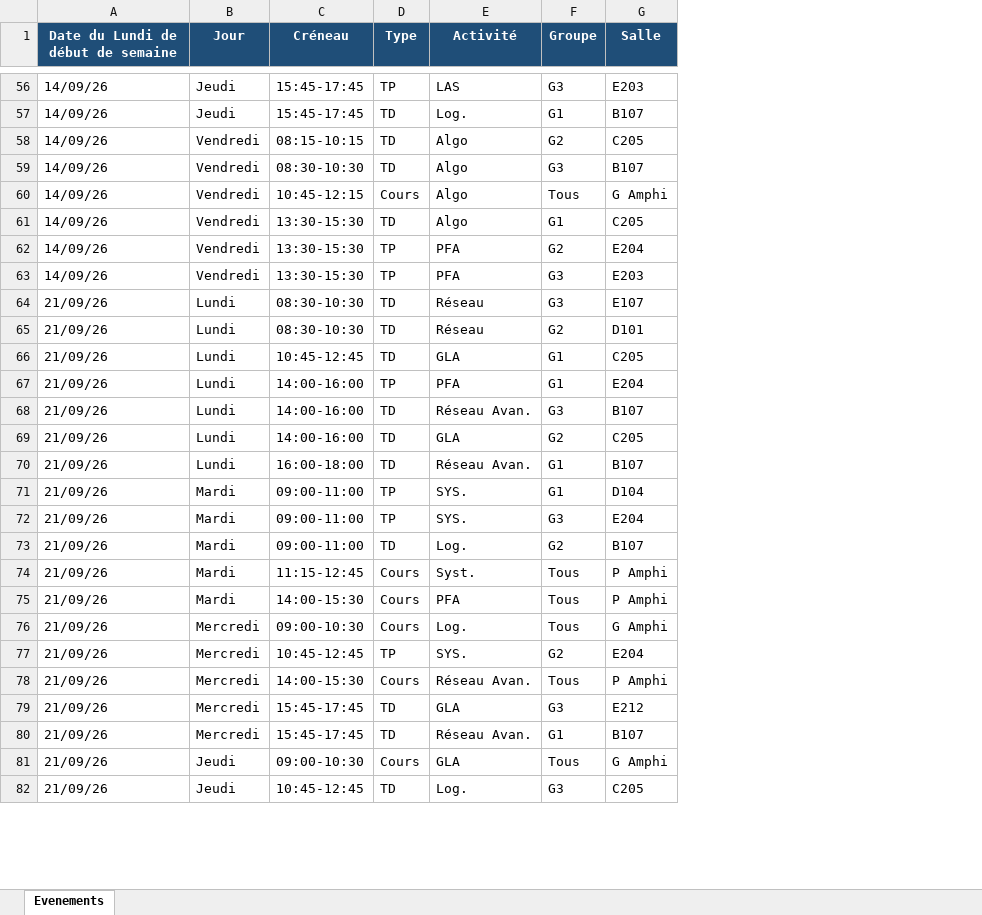
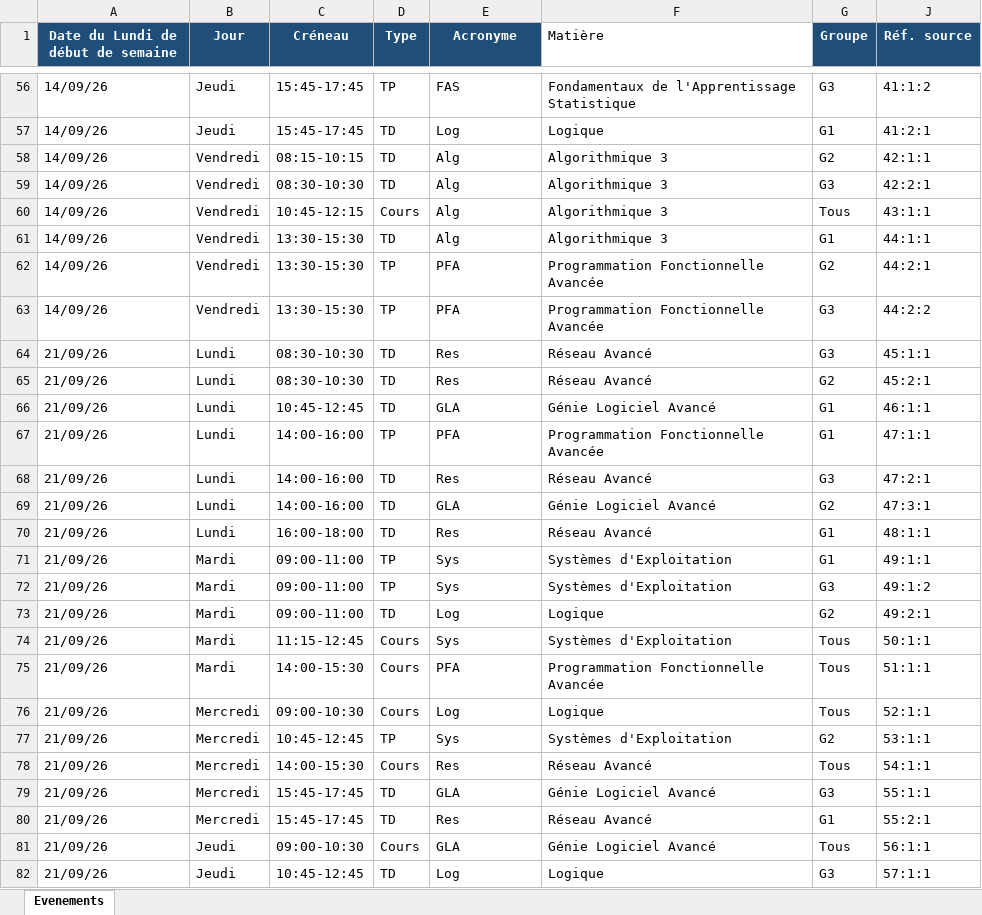
Before and after one commit to Chargou/L3-Info-EDT, an Excel workbook: planning.xlsx, sheet Evenements, drawn as a sheet; only a part is shown, gaps mark what is left out; values as stored, in another font and other column widths than the file's, no borders; charts and pictures and table styles not drawn; removed rows and columns are numbered as before the commit, all else as after; the diff covers the shown part only; the diff names each change by its address in the sheet, - before the commit and + after, or states it on an @@ line.

```diff
--- a/planning.xlsx (sheet Evenements)
+++ b/planning.xlsx (sheet Evenements)
+column F (Matière), rows 56-82: Fondamentaux de l'Apprentissage Statistique | Logique | Algorithmique 3 | Algorithmique 3 | Algorithmique 3 | Algorithmique 3 | Programmation Fonctionnelle Avancée | Programmation Fonctionnelle Avancée | Réseau Avancé | Réseau Avancé | Génie Logiciel Avancé | Programmation Fonctionnelle Avancée | Réseau Avancé | Génie Logiciel Avancé | Réseau Avancé | Systèmes d'Exploitation | Systèmes d'Exploitation | Logique | Systèmes d'Exploitation | Programmation Fonctionnelle Avancée | Logique | Systèmes d'Exploitation | Réseau Avancé | Génie Logiciel Avancé | Réseau Avancé | Génie Logiciel Avancé | Logique
-column G (Salle), rows 56-82: E203 | B107 | C205 | B107 | G Amphi | C205 | E204 | E203 | E107 | D101 | C205 | E204 | B107 | C205 | B107 | D104 | E204 | B107 | P Amphi | P Amphi | G Amphi | E204 | P Amphi | E212 | B107 | G Amphi | C205
+column J (Réf. source), rows 56-82: 41:1:2 | 41:2:1 | 42:1:1 | 42:2:1 | 43:1:1 | 44:1:1 | 44:2:1 | 44:2:2 | 45:1:1 | 45:2:1 | 46:1:1 | 47:1:1 | 47:2:1 | 47:3:1 | 48:1:1 | 49:1:1 | 49:1:2 | 49:2:1 | 50:1:1 | 51:1:1 | 52:1:1 | 53:1:1 | 54:1:1 | 55:1:1 | 55:2:1 | 56:1:1 | 57:1:1
-E1: Activité
+E1: Acronyme
-E56 (Acronyme): LAS
+E56 (Acronyme): FAS
-E57 (Acronyme): Log.
+E57 (Acronyme): Log
-E58:E61 (Acronyme): Algo
+E58:E61 (Acronyme): Alg
-E64:E65 (Acronyme): Réseau
+E64:E65 (Acronyme): Res
-E68 (Acronyme): Réseau Avan.
+E68 (Acronyme): Res
-E70 (Acronyme): Réseau Avan.
+E70 (Acronyme): Res
-E71:E72 (Acronyme): SYS.
+E71:E72 (Acronyme): Sys
-E73 (Acronyme): Log.
+E73 (Acronyme): Log
-E74 (Acronyme): Syst.
+E74 (Acronyme): Sys
-E76 (Acronyme): Log.
+E76 (Acronyme): Log
-E77 (Acronyme): SYS.
+E77 (Acronyme): Sys
-E78 (Acronyme): Réseau Avan.
+E78 (Acronyme): Res
-E80 (Acronyme): Réseau Avan.
+E80 (Acronyme): Res
-E82 (Acronyme): Log.
+E82 (Acronyme): Log
```
Also changed, not shown: 219 edited cells elsewhere in this sheet, charts or pictures.
